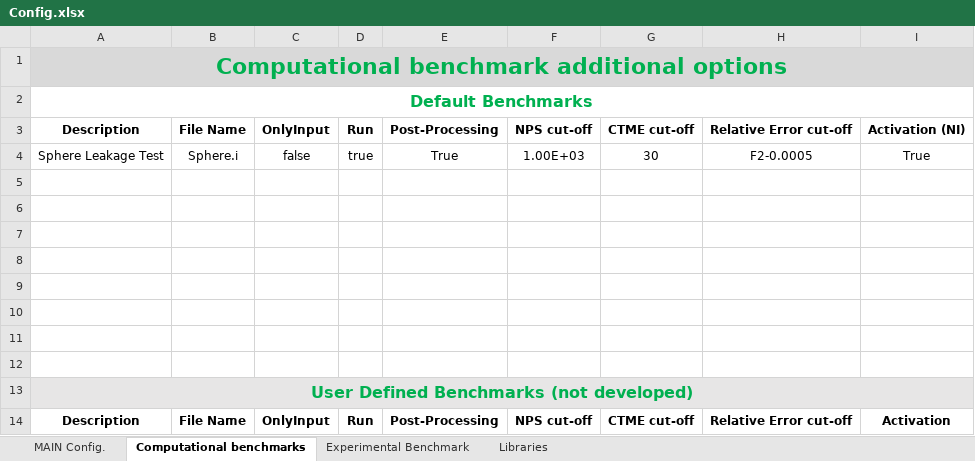
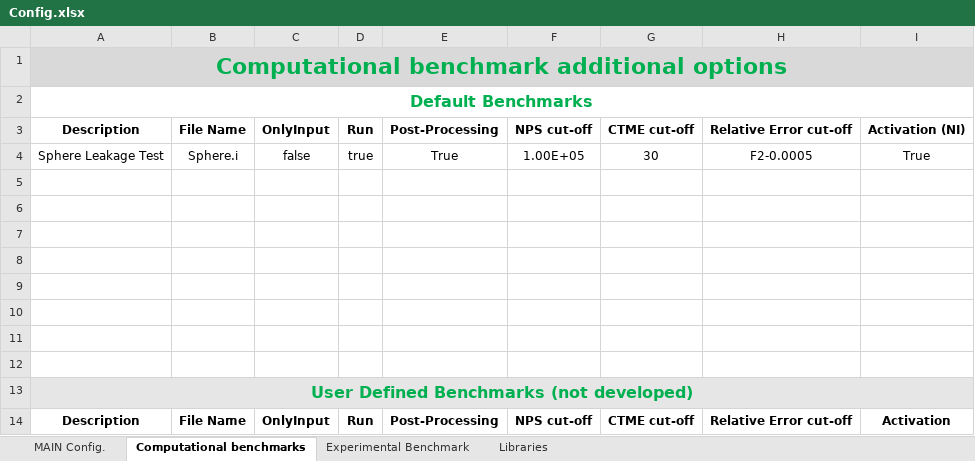
Before and after one commit to JADE-V-V/JADE, an Excel workbook: Config.xlsx, sheet Computational benchmarks, drawn as a sheet; values as stored, in another font and other column widths than the file's, no borders; the diff names each change by its address in the sheet, - before the commit and + after, or states it on an @@ line.

```diff
--- a/Config.xlsx (sheet Computational benchmarks)
+++ b/Config.xlsx (sheet Computational benchmarks)
-F4: 1.00E+03
+F4: 1.00E+05
```
Also changed, not shown: 3 other files.
